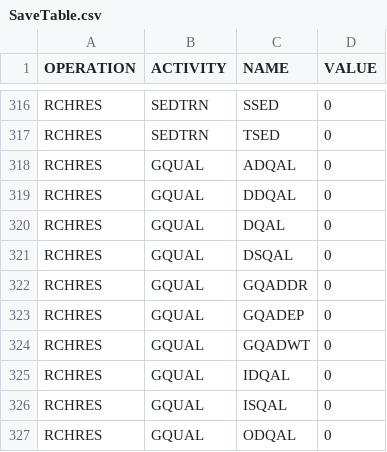
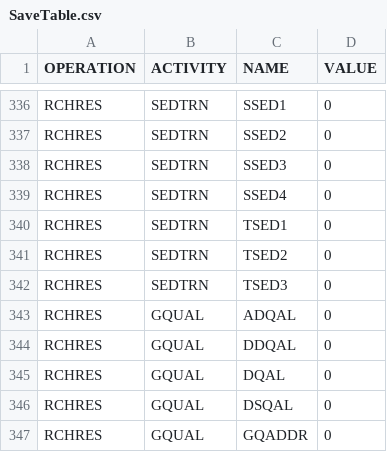
Before and after one commit to respec/HSPsquared, a CSV file: HSP2tools/data/SaveTable.csv, drawn as a sheet; only a part is shown, gaps mark what is left out; the shorter side is filled out with more unchanged rows; addresses are those after the commit; the diff covers the shown part only; the diff names each change by its address in the sheet, - before the commit and + after, or states it on an @@ line.

Commit message:
HYDR.py -- for sedtrn, need full auxil functionality SEDTRN.py -- runs successfully, not tested

```diff
--- a/HSP2tools/data/SaveTable.csv
+++ b/HSP2tools/data/SaveTable.csv
-C336 (NAME): SSED
+C336 (NAME): SSED1
+row 337: RCHRES | SEDTRN | SSED2 | 0
+row 338: RCHRES | SEDTRN | SSED3 | 0
+row 339: RCHRES | SEDTRN | SSED4 | 0
-C340 (NAME): TSED
+C340 (NAME): TSED1
+row 341: RCHRES | SEDTRN | TSED2 | 0
+row 342: RCHRES | SEDTRN | TSED3 | 0
```
Also changed, not shown: 20 added rows and 5 edited cells elsewhere in this file, 4 other files.
